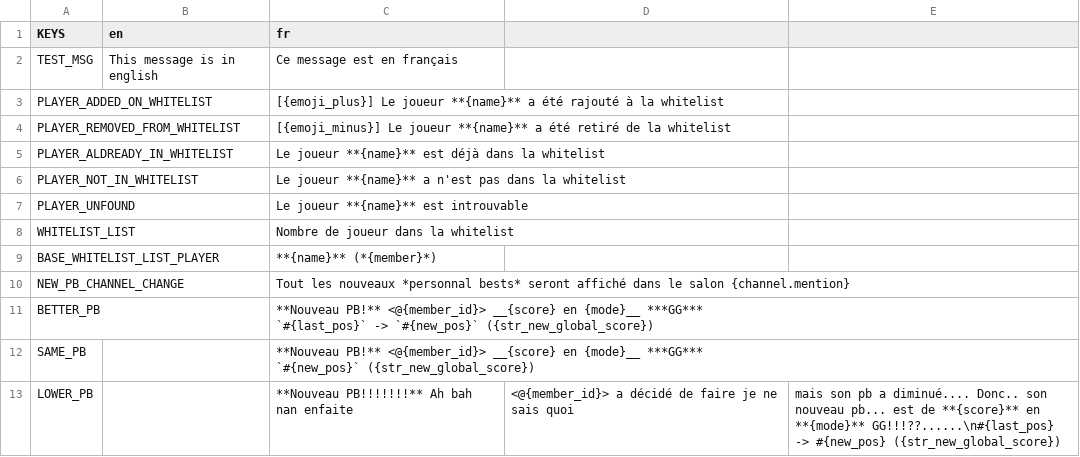
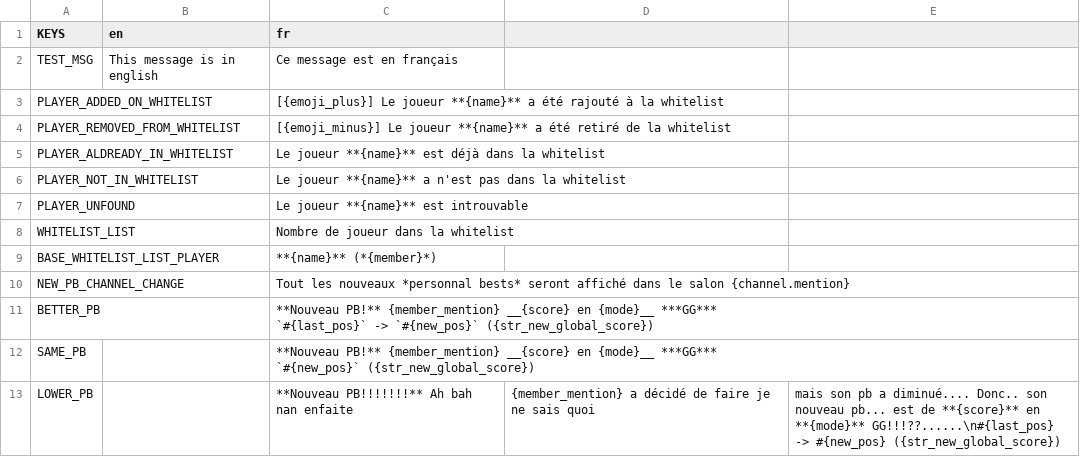
Before and after one commit to Dams4K/FrenchMCPlayHDBridgers, a CSV file: utils/lang/lang.csv, drawn as a sheet.

```diff
--- a/utils/lang/lang.csv
+++ b/utils/lang/lang.csv
@@ -10,6 +10,6 @@ BASE_WHITELIST_LIST_PLAYER,,**{name}** (*{member}*),,
 NEW_PB_CHANNEL_CHANGE,,Tout les nouveaux *personnal bests* seront affiché dans le salon {channel.mention},,
-BETTER_PB,,"**Nouveau PB!** <@{member_id}> __{score} en {mode}__ ***GG***
-`#{last_pos}` -> `#{new_pos}` ({str_new_global_score})",,
-SAME_PB,,"**Nouveau PB!** <@{member_id}> __{score} en {mode}__ ***GG***
-`#{new_pos}` ({str_new_global_score})",,
-LOWER_PB,,**Nouveau PB!!!!!!!** Ah bah nan enfaite, <@{member_id}> a décidé de faire je ne sais quoi, mais son pb a diminué.... Donc.. son nouveau pb... est de **{score}** en **{mode}** GG!!!??......\n#{last_pos} -> #{new_pos} ({str_new_global_score})
+BETTER_PB,,"**Nouveau PB!** {member_mention} __{score} en {mode}__ ***GG***
+`#{last_pos}` -> `#{new_pos}` ({str_new_global_score})",,
+SAME_PB,,"**Nouveau PB!** {member_mention} __{score} en {mode}__ ***GG***
+`#{new_pos}` ({str_new_global_score})",,
+LOWER_PB,,**Nouveau PB!!!!!!!** Ah bah nan enfaite, {member_mention} a décidé de faire je ne sais quoi, mais son pb a diminué.... Donc.. son nouveau pb... est de **{score}** en **{mode}** GG!!!??......\n#{last_pos} -> #{new_pos} ({str_new_global_score})
```
Also changed, not shown: 1 other file.
